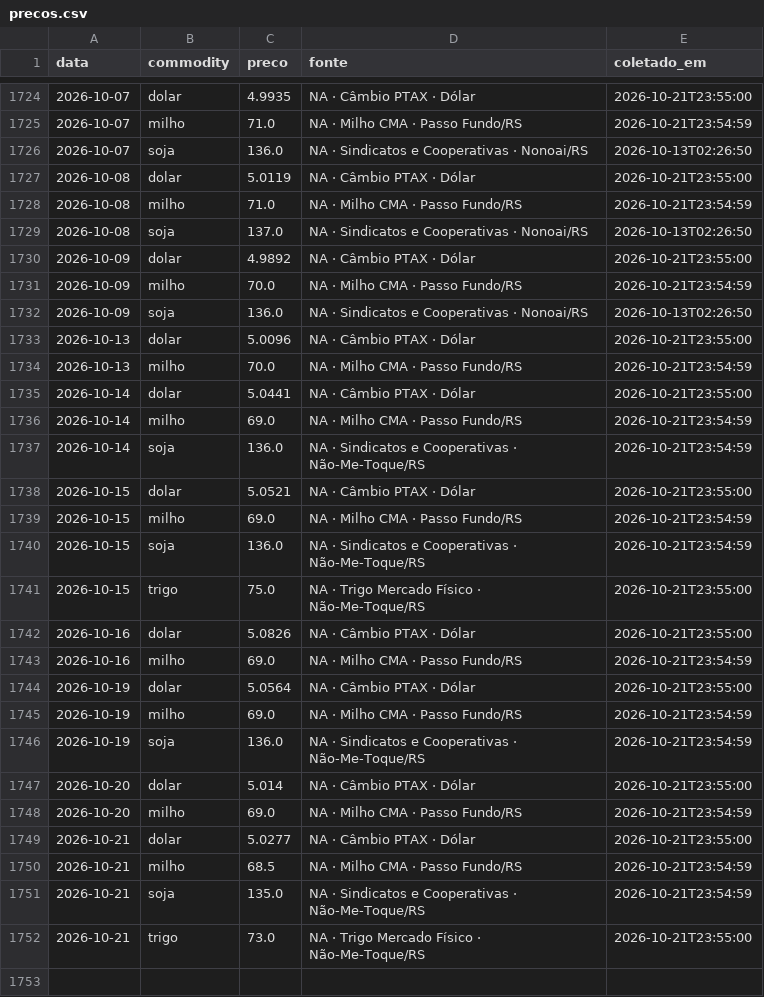
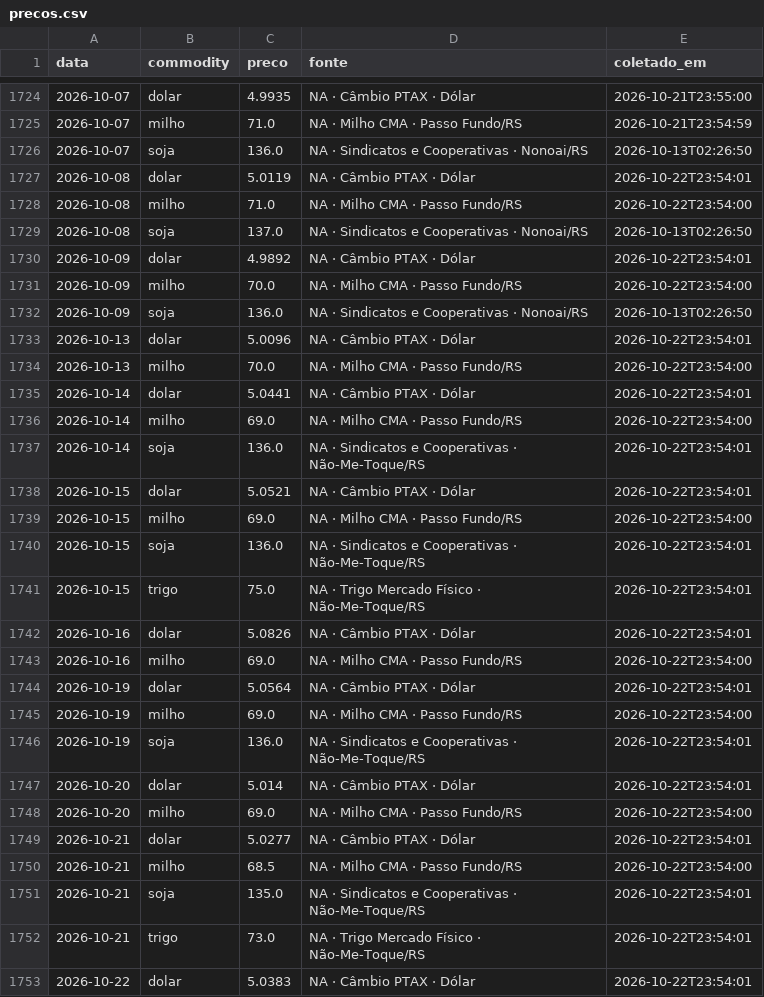
Before and after one commit to henriquereolonpain-sys/-monitor-agro-rs, a CSV file: data/raw/precos.csv, drawn as a sheet; only a part is shown, gaps mark what is left out; the diff covers the shown part only.

```diff
--- a/data/raw/precos.csv
+++ b/data/raw/precos.csv
@@ -1726,27 +1726,28 @@ data,commodity,preco,fonte,coletado_em
 2026-10-07,soja,136.0,NA · Sindicatos e Cooperativas · Nonoai/RS,2026-10-13T02:26:50
-2026-10-08,dolar,5.0119,NA · Câmbio PTAX · Dólar,2026-10-21T23:55:00
-2026-10-08,milho,71.0,NA · Milho CMA · Passo Fundo/RS,2026-10-21T23:54:59
+2026-10-08,dolar,5.0119,NA · Câmbio PTAX · Dólar,2026-10-22T23:54:01
+2026-10-08,milho,71.0,NA · Milho CMA · Passo Fundo/RS,2026-10-22T23:54:00
 2026-10-08,soja,137.0,NA · Sindicatos e Cooperativas · Nonoai/RS,2026-10-13T02:26:50
-2026-10-09,dolar,4.9892,NA · Câmbio PTAX · Dólar,2026-10-21T23:55:00
-2026-10-09,milho,70.0,NA · Milho CMA · Passo Fundo/RS,2026-10-21T23:54:59
+2026-10-09,dolar,4.9892,NA · Câmbio PTAX · Dólar,2026-10-22T23:54:01
+2026-10-09,milho,70.0,NA · Milho CMA · Passo Fundo/RS,2026-10-22T23:54:00
 2026-10-09,soja,136.0,NA · Sindicatos e Cooperativas · Nonoai/RS,2026-10-13T02:26:50
-2026-10-13,dolar,5.0096,NA · Câmbio PTAX · Dólar,2026-10-21T23:55:00
-2026-10-13,milho,70.0,NA · Milho CMA · Passo Fundo/RS,2026-10-21T23:54:59
-2026-10-14,dolar,5.0441,NA · Câmbio PTAX · Dólar,2026-10-21T23:55:00
-2026-10-14,milho,69.0,NA · Milho CMA · Passo Fundo/RS,2026-10-21T23:54:59
-2026-10-14,soja,136.0,NA · Sindicatos e Cooperativas · Não-Me-Toque/RS,2026-10-21T23:54:59
-2026-10-15,dolar,5.0521,NA · Câmbio PTAX · Dólar,2026-10-21T23:55:00
-2026-10-15,milho,69.0,NA · Milho CMA · Passo Fundo/RS,2026-10-21T23:54:59
-2026-10-15,soja,136.0,NA · Sindicatos e Cooperativas · Não-Me-Toque/RS,2026-10-21T23:54:59
-2026-10-15,trigo,75.0,NA · Trigo Mercado Físico · Não-Me-Toque/RS,2026-10-21T23:55:00
-2026-10-16,dolar,5.0826,NA · Câmbio PTAX · Dólar,2026-10-21T23:55:00
-2026-10-16,milho,69.0,NA · Milho CMA · Passo Fundo/RS,2026-10-21T23:54:59
-2026-10-19,dolar,5.0564,NA · Câmbio PTAX · Dólar,2026-10-21T23:55:00
-2026-10-19,milho,69.0,NA · Milho CMA · Passo Fundo/RS,2026-10-21T23:54:59
-2026-10-19,soja,136.0,NA · Sindicatos e Cooperativas · Não-Me-Toque/RS,2026-10-21T23:54:59
-2026-10-20,dolar,5.014,NA · Câmbio PTAX · Dólar,2026-10-21T23:55:00
-2026-10-20,milho,69.0,NA · Milho CMA · Passo Fundo/RS,2026-10-21T23:54:59
-2026-10-21,dolar,5.0277,NA · Câmbio PTAX · Dólar,2026-10-21T23:55:00
-2026-10-21,milho,68.5,NA · Milho CMA · Passo Fundo/RS,2026-10-21T23:54:59
-2026-10-21,soja,135.0,NA · Sindicatos e Cooperativas · Não-Me-Toque/RS,2026-10-21T23:54:59
-2026-10-21,trigo,73.0,NA · Trigo Mercado Físico · Não-Me-Toque/RS,2026-10-21T23:55:00
+2026-10-13,dolar,5.0096,NA · Câmbio PTAX · Dólar,2026-10-22T23:54:01
+2026-10-13,milho,70.0,NA · Milho CMA · Passo Fundo/RS,2026-10-22T23:54:00
+2026-10-14,dolar,5.0441,NA · Câmbio PTAX · Dólar,2026-10-22T23:54:01
+2026-10-14,milho,69.0,NA · Milho CMA · Passo Fundo/RS,2026-10-22T23:54:00
+2026-10-14,soja,136.0,NA · Sindicatos e Cooperativas · Não-Me-Toque/RS,2026-10-22T23:54:01
+2026-10-15,dolar,5.0521,NA · Câmbio PTAX · Dólar,2026-10-22T23:54:01
+2026-10-15,milho,69.0,NA · Milho CMA · Passo Fundo/RS,2026-10-22T23:54:00
+2026-10-15,soja,136.0,NA · Sindicatos e Cooperativas · Não-Me-Toque/RS,2026-10-22T23:54:01
+2026-10-15,trigo,75.0,NA · Trigo Mercado Físico · Não-Me-Toque/RS,2026-10-22T23:54:01
+2026-10-16,dolar,5.0826,NA · Câmbio PTAX · Dólar,2026-10-22T23:54:01
+2026-10-16,milho,69.0,NA · Milho CMA · Passo Fundo/RS,2026-10-22T23:54:00
+2026-10-19,dolar,5.0564,NA · Câmbio PTAX · Dólar,2026-10-22T23:54:01
+2026-10-19,milho,69.0,NA · Milho CMA · Passo Fundo/RS,2026-10-22T23:54:00
+2026-10-19,soja,136.0,NA · Sindicatos e Cooperativas · Não-Me-Toque/RS,2026-10-22T23:54:01
+2026-10-20,dolar,5.014,NA · Câmbio PTAX · Dólar,2026-10-22T23:54:01
+2026-10-20,milho,69.0,NA · Milho CMA · Passo Fundo/RS,2026-10-22T23:54:00
+2026-10-21,dolar,5.0277,NA · Câmbio PTAX · Dólar,2026-10-22T23:54:01
+2026-10-21,milho,68.5,NA · Milho CMA · Passo Fundo/RS,2026-10-22T23:54:00
+2026-10-21,soja,135.0,NA · Sindicatos e Cooperativas · Não-Me-Toque/RS,2026-10-22T23:54:01
+2026-10-21,trigo,73.0,NA · Trigo Mercado Físico · Não-Me-Toque/RS,2026-10-22T23:54:01
+2026-10-22,dolar,5.0383,NA · Câmbio PTAX · Dólar,2026-10-22T23:54:01
```
Also changed, not shown: 1 added row elsewhere in this file, data/processed/serie_completa.csv, data/raw/clima.csv, 2 other files.
